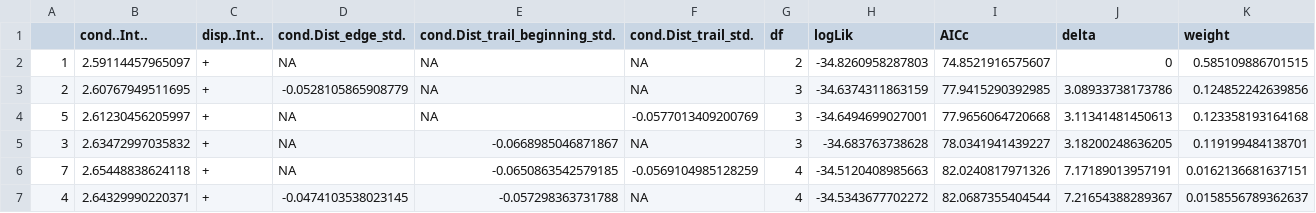
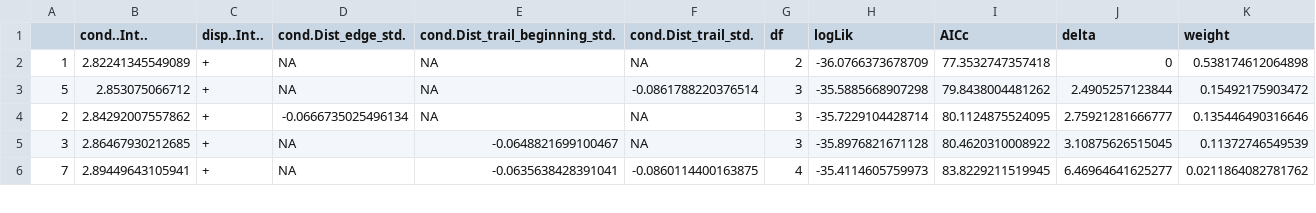
Before and after one commit to elprogramadordeldiablo/FinlandAnalysis, a CSV file: results/test.alpha.VEG.csv, drawn as a sheet; only a part is shown; the diff covers the shown part only.

```diff
--- a/results/test.alpha.VEG.csv
+++ b/results/test.alpha.VEG.csv
@@ -1,7 +1,6 @@
 "","cond..Int..","disp..Int..","cond.Dist_edge_std.","cond.Dist_trail_beginning_std.","cond.Dist_trail_std.","df","logLik","AICc","delta","weight"
-"1",2.59114457965097,"+",NA,NA,NA,2,-34.8260958287803,74.8521916575607,0,0.585109886701515
-"2",2.60767949511695,"+",-0.0528105865908779,NA,NA,3,-34.6374311863159,77.9415290392985,3.08933738173786,0.124852242639856
-"5",2.61230456205997,"+",NA,NA,-0.0577013409200769,3,-34.6494699027001,77.9656064720668,3.11341481450613,0.123358193164168
-"3",2.63472997035832,"+",NA,-0.0668985046871867,NA,3,-34.683763738628,78.0341941439227,3.18200248636205,0.119199484138701
-"7",2.65448838624118,"+",NA,-0.0650863542579185,-0.0569104985128259,4,-34.5120408985663,82.0240817971326,7.17189013957191,0.0162136681637151
-"4",2.64329990220371,"+",-0.0474103538023145,-0.057298363731788,NA,4,-34.5343677702272,82.0687355404544,7.21654388289367,0.0158556789362637
+"1",2.82241345549089,"+",NA,NA,NA,2,-36.0766373678709,77.3532747357418,0,0.538174612064898
+"5",2.853075066712,"+",NA,NA,-0.0861788220376514,3,-35.5885668907298,79.8438004481262,2.4905257123844,0.15492175903472
+"2",2.84292007557862,"+",-0.0666735025496134,NA,NA,3,-35.7229104428714,80.1124875524095,2.75921281666777,0.135446490316646
+"3",2.86467930212685,"+",NA,-0.0648821699100467,NA,3,-35.8976821671128,80.4620310008922,3.10875626515045,0.11372746549539
+"7",2.89449643105941,"+",NA,-0.0635638428391041,-0.0860114400163875,4,-35.4114605759973,83.8229211519945,6.46964641625277,0.0211864082781762
```
Also changed, not shown: 1 added row and 15 edited cells elsewhere in this file, data.veg/2017.ta.veg.var.csv, data/GLMM_Variables.csv, 19 other files.
